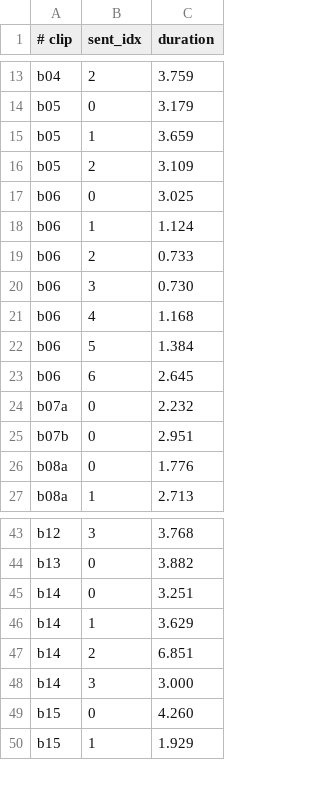
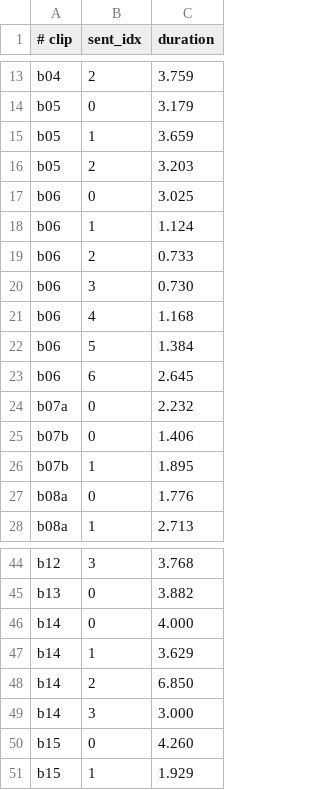
Before and after one commit to pamu512/care-ladder-amazon, a TSV file: docs/demo/vo/edge/timings.tsv, drawn as a sheet; only a part is shown, gaps mark what is left out.

```diff
--- a/docs/demo/vo/edge/timings.tsv
+++ b/docs/demo/vo/edge/timings.tsv
@@ -15,3 +15,3 @@ b05	0	3.179
 b05	1	3.659
-b05	2	3.109
+b05	2	3.203
 b06	0	3.025
@@ -24,3 +24,4 @@ b06	6	2.645
 b07a	0	2.232
-b07b	0	2.951
+b07b	0	1.406
+b07b	1	1.895
 b08a	0	1.776
@@ -44,5 +45,5 @@ b12	3	3.768
 b13	0	3.882
-b14	0	3.251
+b14	0	4.000
 b14	1	3.629
-b14	2	6.851
+b14	2	6.850
 b14	3	3.000
```
Also changed, not shown: 18 other files.
